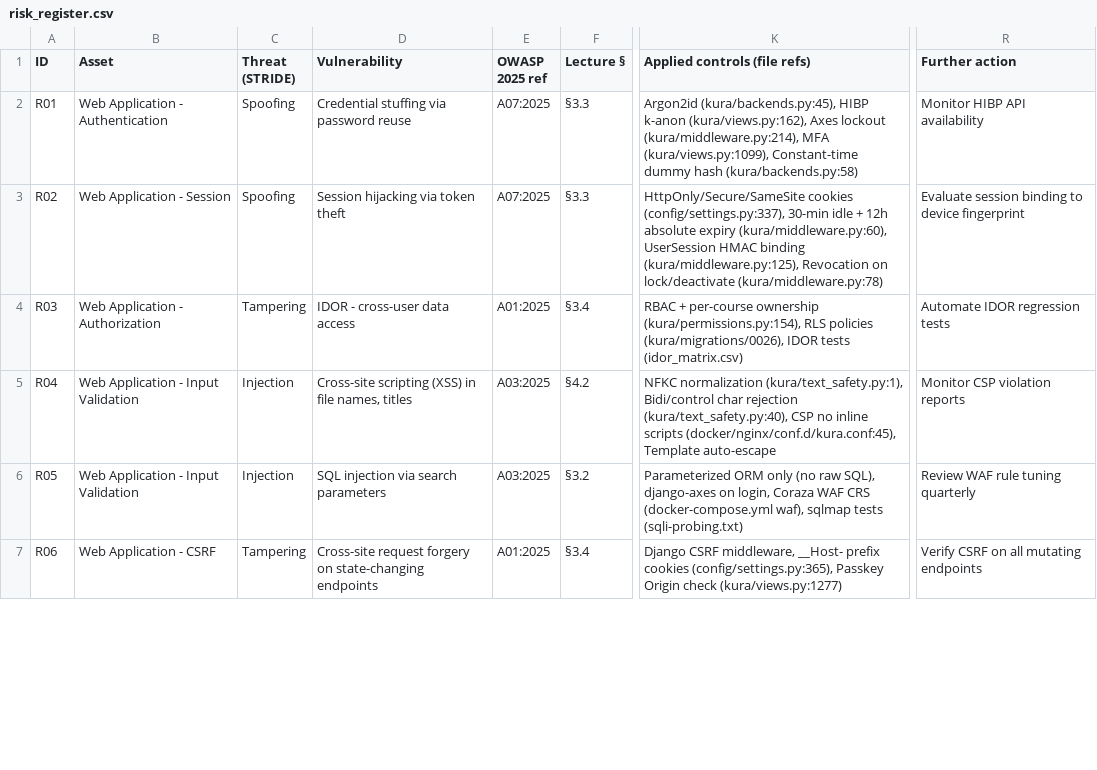
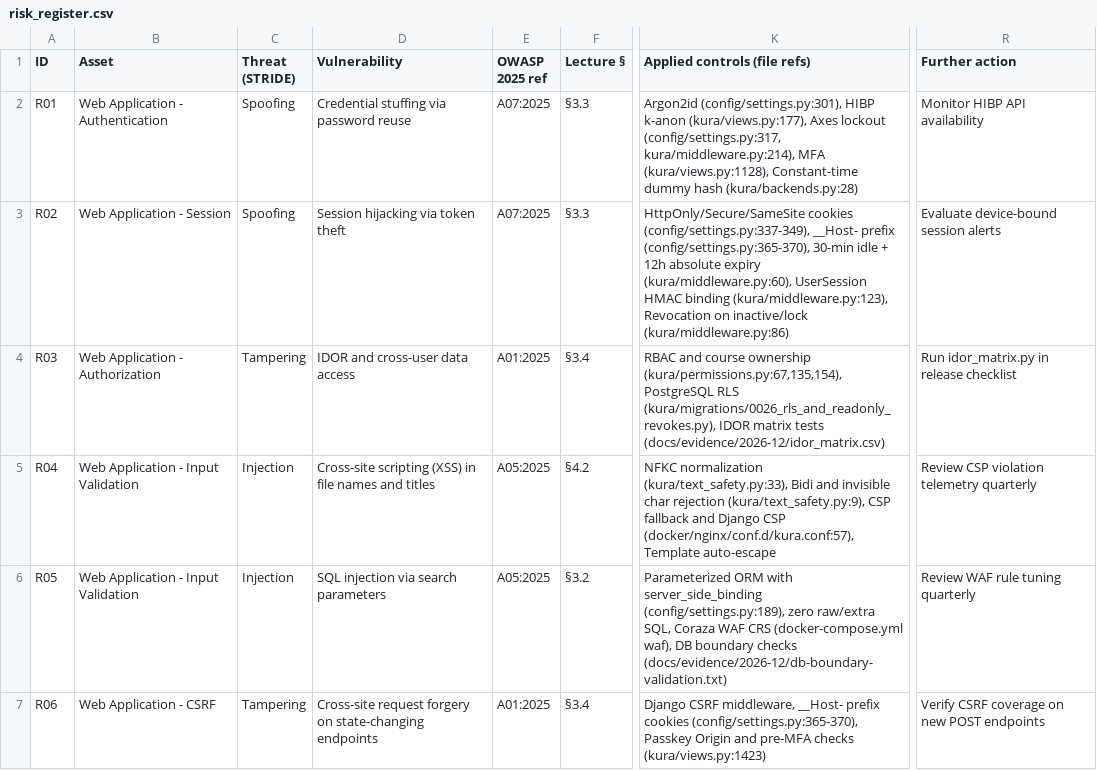
Before and after one commit to AnaaaKareem/kura, a CSV file: docs/coursework/risk_register.csv, drawn as a sheet; only a part is shown, gaps mark what is left out; the diff covers the shown part only; the diff names each change by its address in the sheet, - before the commit and + after, or states it on an @@ line.

Commit message:
G10/G15: add defensive QA evidence and fix coursework citations
- Record live T16 LokiDown alert drill, T13 live ClamAV INSTREAM output, G09 honeypot probes, and defensive QA evidence for T4, T5, T6 (idor_matrix.py 11/11), T7, and T8
- Fix relative evidence links, exact tool versions, commit hashes, and verified file:line citations across docs/coursework/
- Complete 33-model inventory and secret list in ASSETS_AND_CLASSIFICATION.md, correct OWASP Top 10:2025 mappings, sync risk_register.md from CSV, and remove forbidden dashes and banned words

```diff
--- a/docs/coursework/risk_register.csv
+++ b/docs/coursework/risk_register.csv
-K2 (Applied controls (file refs)): Argon2id (kura/backends.py:45), HIBP k-anon (kura/views.py:162), Axes lockout (kura/middleware.py:214), MFA (kura/views.py:1099), Constant-time dummy hash (kura/backends.py:58)
+K2 (Applied controls (file refs)): Argon2id (config/settings.py:301), HIBP k-anon (kura/views.py:177), Axes lockout (config/settings.py:317, kura/middleware.py:214), MFA (kura/views.py:1128), Constant-time dummy hash (kura/backends.py:28)
-K3 (Applied controls (file refs)): HttpOnly/Secure/SameSite cookies (config/settings.py:337), 30-min idle + 12h absolute expiry (kura/middleware.py:60), UserSession HMAC binding (kura/middleware.py:125), Revocation on lock/deactivate (kura/middleware.py:78)
+K3 (Applied controls (file refs)): HttpOnly/Secure/SameSite cookies (config/settings.py:337-349), __Host- prefix (config/settings.py:365-370), 30-min idle + 12h absolute expiry (kura/middleware.py:60), UserSession HMAC binding (kura/middleware.py:123), Revocation on inactive/lock (kura/middleware.py:86)
-R3 (Further action): Evaluate session binding to device fingerprint
+R3 (Further action): Evaluate device-bound session alerts
-D4 (Vulnerability): IDOR - cross-user data access
+D4 (Vulnerability): IDOR and cross-user data access
-K4 (Applied controls (file refs)): RBAC + per-course ownership (kura/permissions.py:154), RLS policies (kura/migrations/0026), IDOR tests (idor_matrix.csv)
+K4 (Applied controls (file refs)): RBAC and course ownership (kura/permissions.py:67,135,154), PostgreSQL RLS (kura/migrations/0026_rls_and_readonly_revokes.py), IDOR matrix tests (docs/evidence/2026-12/idor_matrix.csv)
-R4 (Further action): Automate IDOR regression tests
+R4 (Further action): Run idor_matrix.py in release checklist
-D5 (Vulnerability): …in file names, titles
+D5 (Vulnerability): …in file names and titles
-E5:E6 (OWASP 2025 ref): A03:2025
+E5:E6 (OWASP 2025 ref): A05:2025
-K5 (Applied controls (file refs)): NFKC normalization (kura/text_safety.py:1), Bidi/control char rejection (kura/text_safety.py:40), CSP no inline scripts (docker/nginx/conf.d/kura.conf:45), Template auto-escape
+K5 (Applied controls (file refs)): NFKC normalization (kura/text_safety.py:33), Bidi and invisible char rejection (kura/text_safety.py:9), CSP fallback and Django CSP (docker/nginx/conf.d/kura.conf:57), Template auto-escape
-R5 (Further action): Monitor CSP violation reports
+R5 (Further action): Review CSP violation telemetry quarterly
-K6 (Applied controls (file refs)): Parameterized ORM only (no raw SQL), django-axes on login, Coraza WAF CRS (docker-compose.yml waf), sqlmap tests (sqli-probing.txt)
+K6 (Applied controls (file refs)): Parameterized ORM with server_side_binding (config/settings.py:189), zero raw/extra SQL, Coraza WAF CRS (docker-compose.yml waf), DB boundary checks (docs/evidence/2026-12/db-boundary-validation.txt)
-K7 (Applied controls (file refs)): …prefix cookies (config/settings.py:365), Passkey Origin check (kura/views.py:1277)
+K7 (Applied controls (file refs)): …prefix cookies (config/settings.py:365-370), Passkey Origin and pre-MFA checks (kura/views.py:1423)
-R7 (Further action): Verify CSRF on all mutating endpoints
+R7 (Further action): Verify CSRF coverage on new POST endpoints
```
Also changed, not shown: 75 edited cells elsewhere in this file, docs/evidence/2026-12/idor_matrix.csv, 17 other files.
